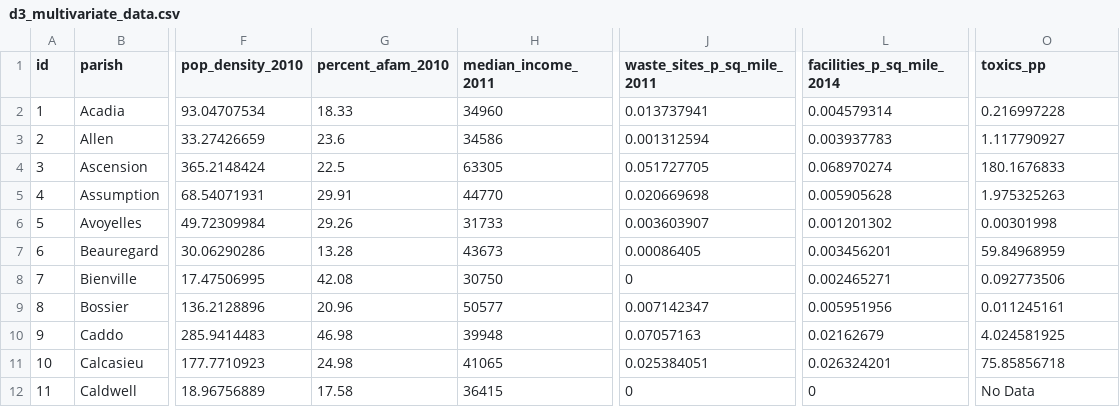
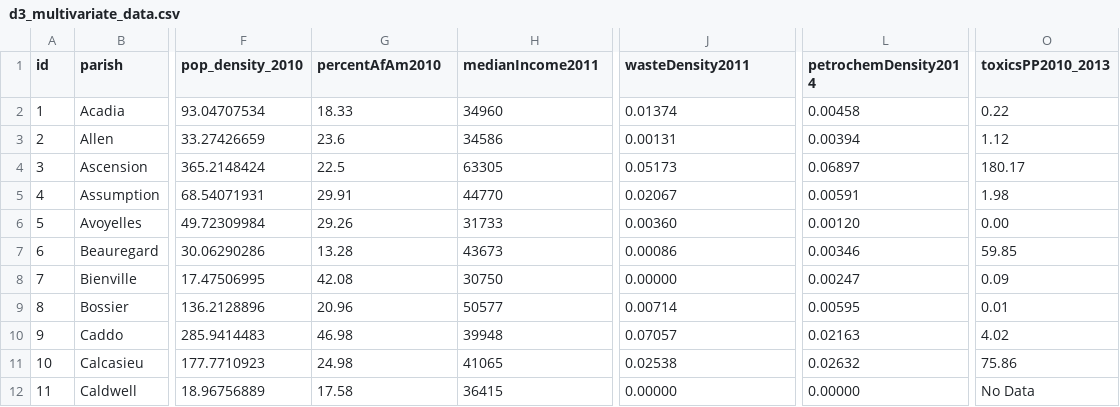
Before and after one commit to amandelman/d3_coordinated_viz, a CSV file: data/d3_multivariate_data.csv, drawn as a sheet; only a part is shown, gaps mark what is left out; the diff covers the shown part only; the diff names each change by its address in the sheet, - before the commit and + after, or states it on an @@ line.

```diff
--- a/data/d3_multivariate_data.csv
+++ b/data/d3_multivariate_data.csv
-G1: percent_afam_2010
+G1: percentAfAm2010
-H1: median_income_2011
+H1: medianIncome2011
-J1: waste_sites_p_sq_mile_2011
+J1: wasteDensity2011
-L1: facilities_p_sq_mile_2014
+L1: petrochemDensity2014
-O1: toxics_pp
+O1: toxicsPP2010_2013
-J2 (wasteDensity2011): 0.013737941
+J2 (wasteDensity2011): 0.01374
-L2 (petrochemDensity2014): 0.004579314
+L2 (petrochemDensity2014): 0.00458
-O2 (toxicsPP2010_2013): 0.216997228
+O2 (toxicsPP2010_2013): 0.22
-J3 (wasteDensity2011): 0.001312594
+J3 (wasteDensity2011): 0.00131
-L3 (petrochemDensity2014): 0.003937783
+L3 (petrochemDensity2014): 0.00394
-O3 (toxicsPP2010_2013): 1.117790927
+O3 (toxicsPP2010_2013): 1.12
-J4 (wasteDensity2011): 0.051727705
+J4 (wasteDensity2011): 0.05173
-L4 (petrochemDensity2014): 0.068970274
+L4 (petrochemDensity2014): 0.06897
-O4 (toxicsPP2010_2013): 180.1676833
+O4 (toxicsPP2010_2013): 180.17
-J5 (wasteDensity2011): 0.020669698
+J5 (wasteDensity2011): 0.02067
-L5 (petrochemDensity2014): 0.005905628
+L5 (petrochemDensity2014): 0.00591
-O5 (toxicsPP2010_2013): 1.975325263
+O5 (toxicsPP2010_2013): 1.98
-J6 (wasteDensity2011): 0.003603907
+J6 (wasteDensity2011): 0.00360
-L6 (petrochemDensity2014): 0.001201302
+L6 (petrochemDensity2014): 0.00120
-O6 (toxicsPP2010_2013): 0.00301998
+O6 (toxicsPP2010_2013): 0.00
-J7 (wasteDensity2011): 0.00086405
+J7 (wasteDensity2011): 0.00086
-L7 (petrochemDensity2014): 0.003456201
+L7 (petrochemDensity2014): 0.00346
-O7 (toxicsPP2010_2013): 59.84968959
+O7 (toxicsPP2010_2013): 59.85
-J8 (wasteDensity2011): 0
+J8 (wasteDensity2011): 0.00000
-L8 (petrochemDensity2014): 0.002465271
+L8 (petrochemDensity2014): 0.00247
-O8 (toxicsPP2010_2013): 0.092773506
+O8 (toxicsPP2010_2013): 0.09
-J9 (wasteDensity2011): 0.007142347
+J9 (wasteDensity2011): 0.00714
-L9 (petrochemDensity2014): 0.005951956
+L9 (petrochemDensity2014): 0.00595
-O9 (toxicsPP2010_2013): 0.011245161
+O9 (toxicsPP2010_2013): 0.01
-J10 (wasteDensity2011): 0.07057163
+J10 (wasteDensity2011): 0.07057
-L10 (petrochemDensity2014): 0.02162679
+L10 (petrochemDensity2014): 0.02163
-O10 (toxicsPP2010_2013): 4.024581925
+O10 (toxicsPP2010_2013): 4.02
-J11 (wasteDensity2011): 0.025384051
+J11 (wasteDensity2011): 0.02538
-L11 (petrochemDensity2014): 0.026324201
+L11 (petrochemDensity2014): 0.02632
-O11 (toxicsPP2010_2013): 75.85856718
+O11 (toxicsPP2010_2013): 75.86
-J12 (wasteDensity2011): 0
+J12 (wasteDensity2011): 0.00000
-L12 (petrochemDensity2014): 0
+L12 (petrochemDensity2014): 0.00000
```
Also changed, not shown: 150 edited cells elsewhere in this file, 3 other files.
